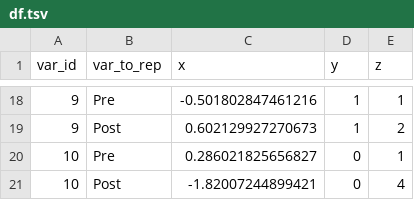
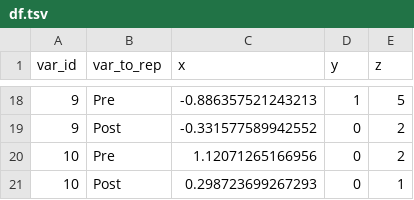
Before and after one commit to antoniojbt/episcout, a TSV file: inst/extdata/df.tsv, drawn as a sheet; only a part is shown, gaps mark what is left out; the diff covers the shown part only.

```diff
--- a/inst/extdata/df.tsv
+++ b/inst/extdata/df.tsv
@@ -18,4 +18,4 @@ var_id	var_to_rep	x	y	z
-9	Pre	-0.501802847461216	1	1
-9	Post	0.602129927270673	1	2
-10	Pre	0.286021825656827	0	1
-10	Post	-1.82007244899421	0	4
+9	Pre	-0.886357521243213	1	5
+9	Post	-0.331577589942552	0	2
+10	Pre	1.12071265166956	0	2
+10	Post	0.298723699267293	0	1
```
Also changed, not shown: 5 added rows, 5 removed rows and 22 edited cells elsewhere in this file, 6 other files.
